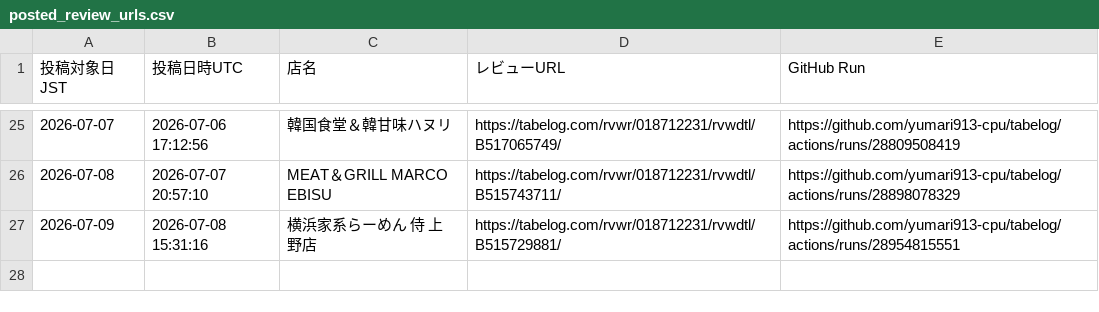
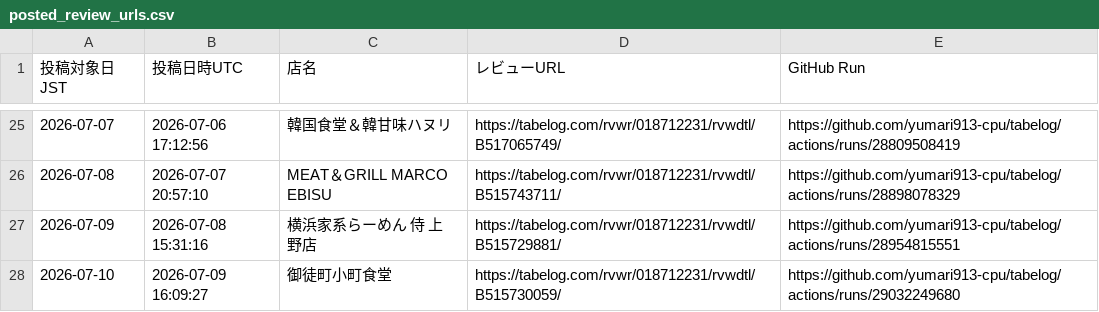
Before and after one commit to yumari913-cpu/tabelog, a CSV file: posted_review_urls.csv, drawn as a sheet; only a part is shown, gaps mark what is left out; the diff names each change by its address in the sheet, - before the commit and + after, or states it on an @@ line.

```diff
--- a/posted_review_urls.csv
+++ b/posted_review_urls.csv
+row 28: 2026-07-10 | 2026-07-09 16:09:27 | 御徒町小町食堂 | https://tabelog.com/rvwr/018712231/rvwdtl/B515730059/ | https://github.com/yumari913-cpu/tabelog/actions/runs/29032249680
```
